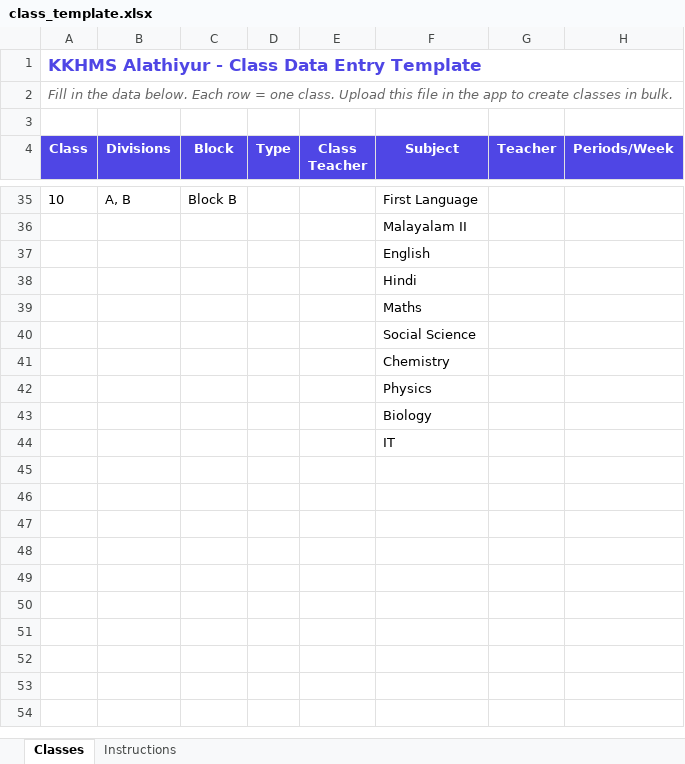
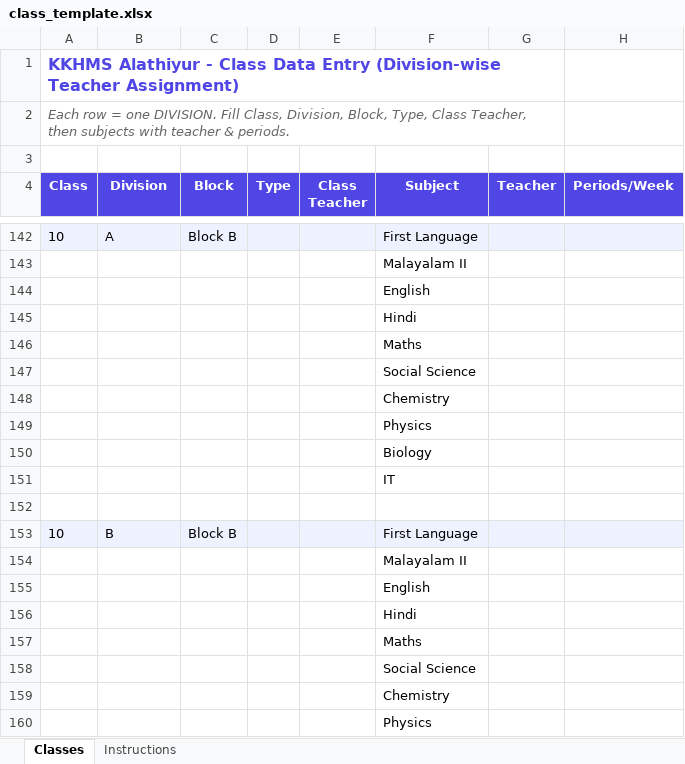
Before and after one commit to misuwafy/school-timetable, an Excel workbook: class_template.xlsx, sheet Classes, drawn as a sheet; only a part is shown, gaps mark what is left out; the shorter side is filled out with more unchanged rows; values as stored, in another font and other column widths than the file's, no borders; removed rows and columns are numbered as before the commit, all else as after; the diff covers the shown part only; the diff names each change by its address in the sheet, - before the commit and + after, or states it on an @@ line.

Commit message:
Redesign Excel template: division-wise teacher assignment for 18+ divisions

```diff
--- a/class_template.xlsx (sheet Classes)
+++ b/class_template.xlsx (sheet Classes)
-A1 (Class): …Data Entry Template
+A1 (Class): …Data Entry (Division-wise Teacher Assignment)
@@ A1 text size: smaller @@
-A1:H1 merged
+A1:G1 merged
-A2 (Class): Fill in the data below. Each row = one class. Upload this file in the app to create classes in bulk.
+A2 (Class): Each row = one DIVISION. Fill Class, Division, Block, Type, Class Teacher, then subjects with teacher & periods.
-A2:H2 merged
+A2:G2 merged
-B4: Divisions
+B4: Division
-A142:H142 fill: none
+A142:H142 fill: #EEF2FF
-B142 (Division): A, B
+B142 (Division): A
+row 143:  |  |  |  |  | Malayalam II
+row 144:  |  |  |  |  | English
+row 145:  |  |  |  |  | Hindi
+row 146:  |  |  |  |  | Maths
+row 147:  |  |  |  |  | Social Science
+row 148:  |  |  |  |  | Chemistry
+row 149:  |  |  |  |  | Physics
+row 150:  |  |  |  |  | Biology
+row 151:  |  |  |  |  | IT
+row 152: (empty)
+row 153: 10 | B | Block B |  |  | First Language
```
Also changed, not shown: 108 added rows, 1 removed row, 2 edited cells and cell formats elsewhere in this sheet, sheet Instructions, 2 other files.
